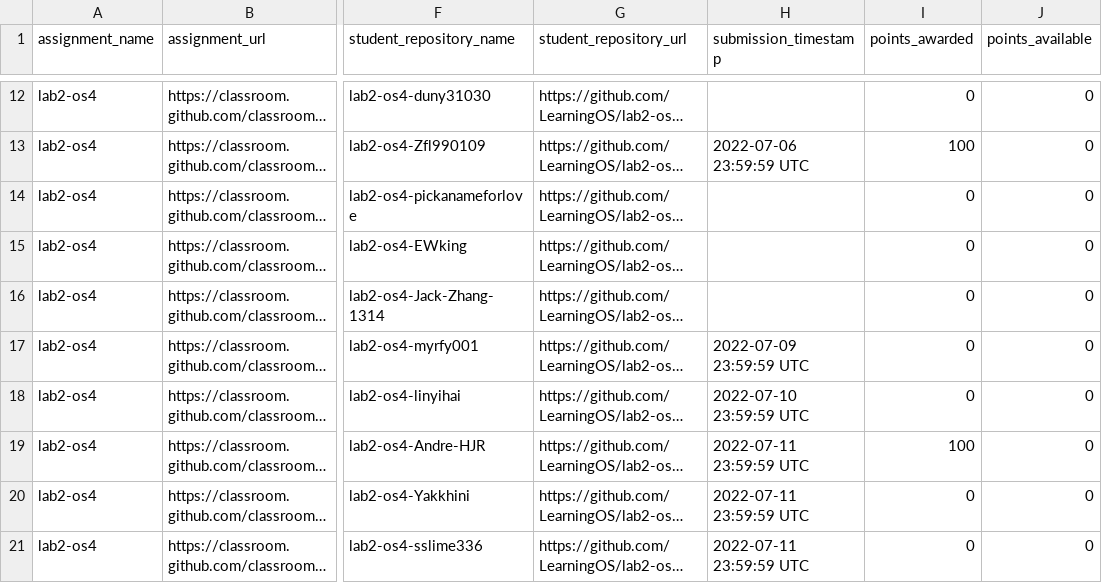
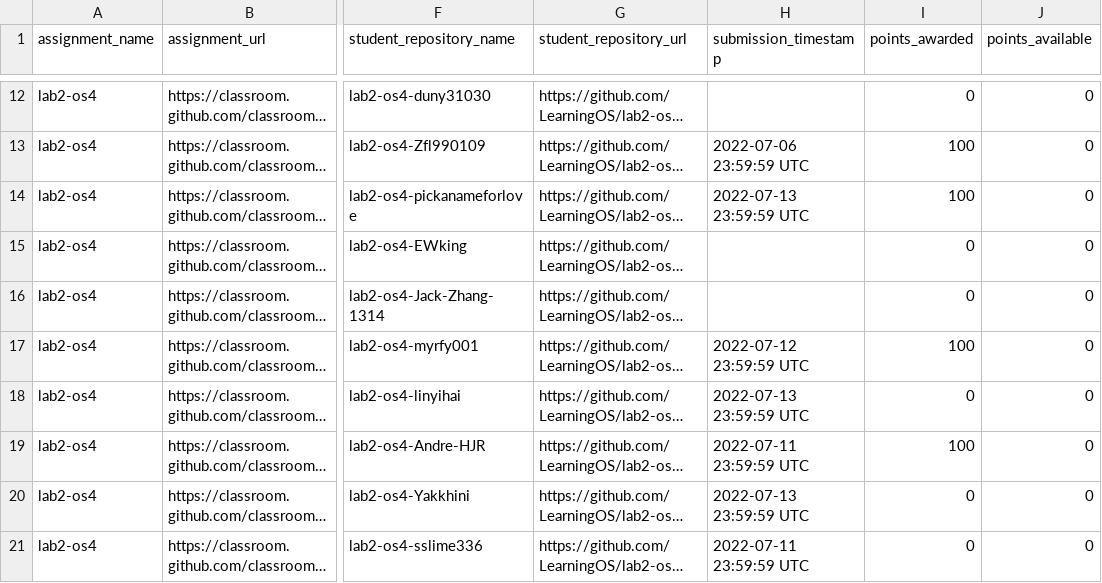
Before and after one commit to os2edu/autograding-frontent, a CSV file: src/scripts/assignments/lab2-os4.csv, drawn as a sheet; only a part is shown, gaps mark what is left out; long unchanged cells end in …; the diff covers the shown part only; the diff names each change by its address in the sheet, - before the commit and + after, or states it on an @@ line.

```diff
--- a/src/scripts/assignments/lab2-os4.csv
+++ b/src/scripts/assignments/lab2-os4.csv
-H14 (submission_timestamp): (empty)
+H14 (submission_timestamp): 2022-07-13 23:59:59 UTC
-I14 (points_awarded): 0
+I14 (points_awarded): 100
-H17 (submission_timestamp): 2022-07-09 23:59:59 UTC
+H17 (submission_timestamp): 2022-07-12 23:59:59 UTC
-I17 (points_awarded): 0
+I17 (points_awarded): 100
-H18 (submission_timestamp): 2022-07-10 23:59:59 UTC
+H18 (submission_timestamp): 2022-07-13 23:59:59 UTC
-H20 (submission_timestamp): 2022-07-11 23:59:59 UTC
+H20 (submission_timestamp): 2022-07-13 23:59:59 UTC
```
Also changed, not shown: 3 added rows and 1 edited cell elsewhere in this file, src/scripts/assignments/lab0-0-setup-env-run-os1.csv, src/scripts/assignments/lab0-1-run-os2.csv, 7 other files.
